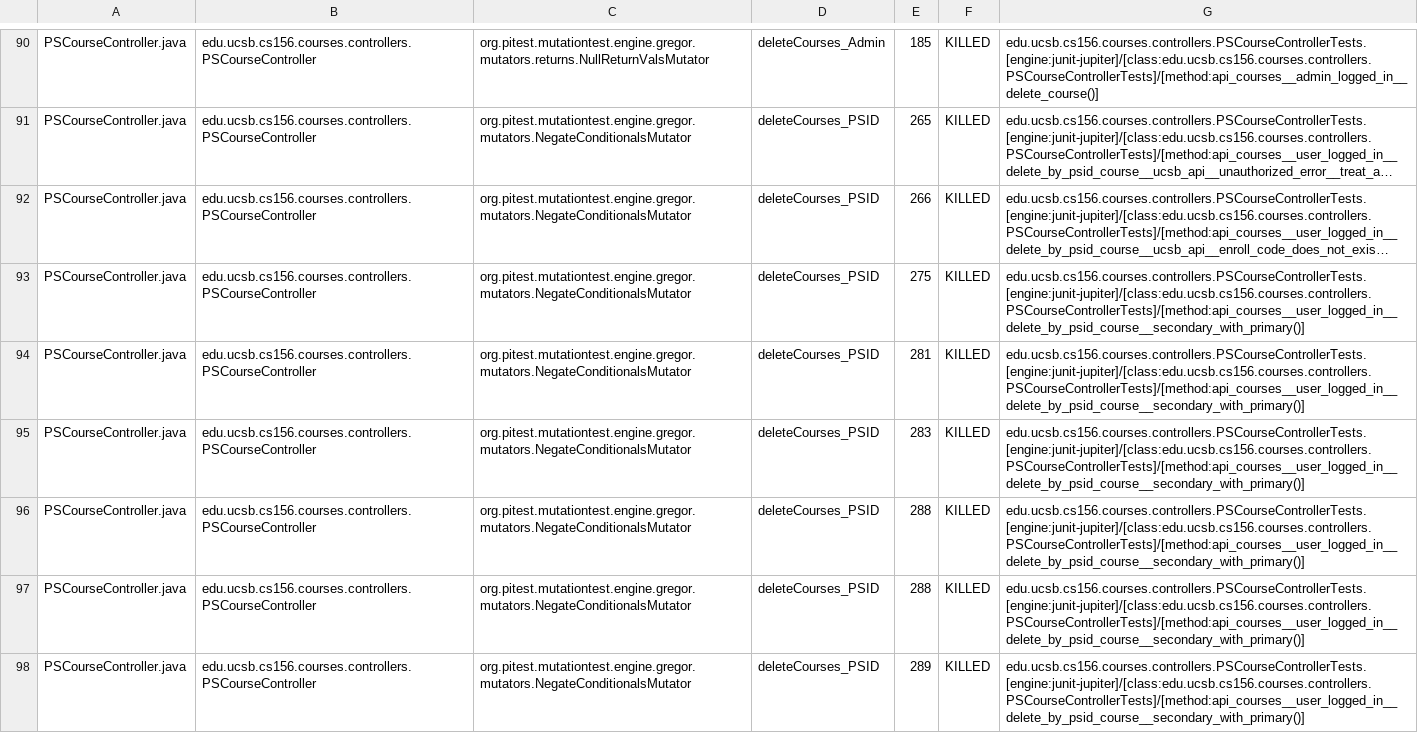
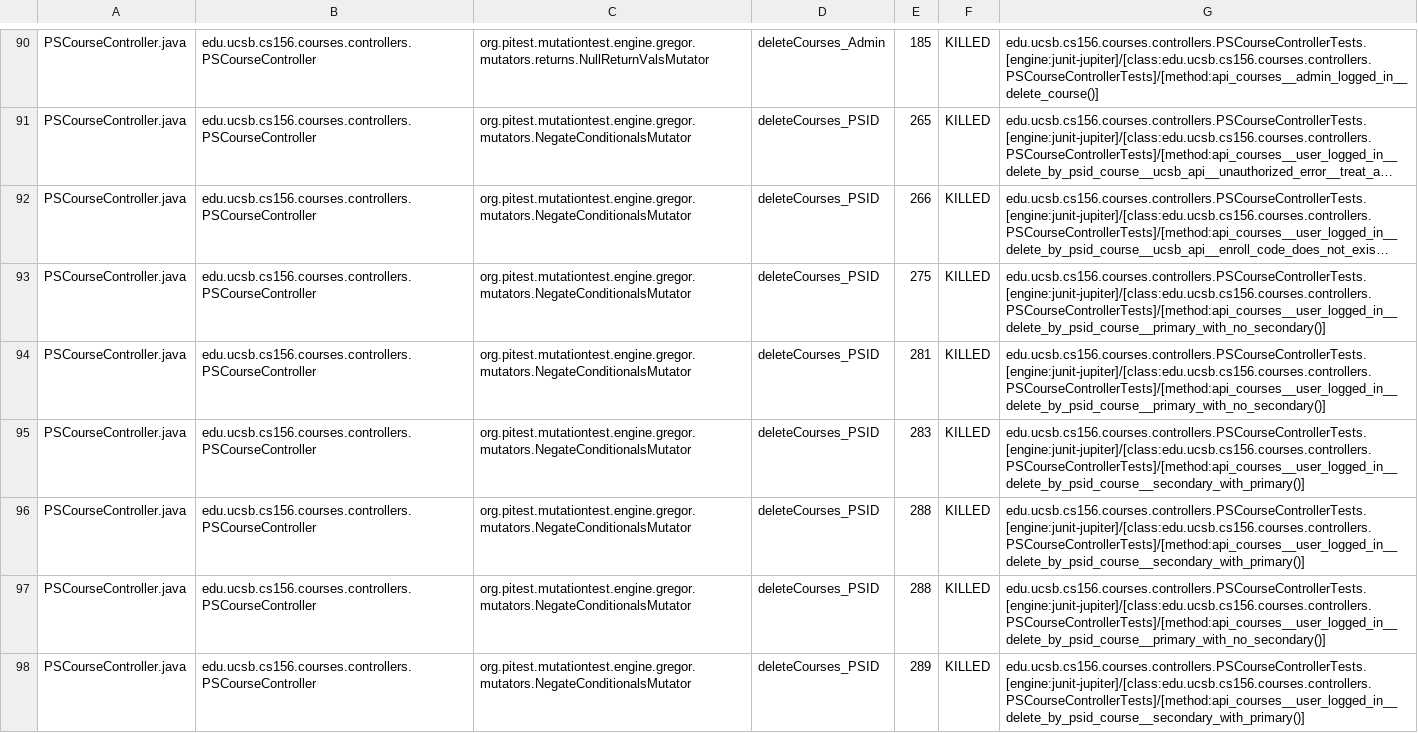
Before and after one commit to ucsb-cs156-f24/proj-courses-f24-03, a CSV file: prs/43/pitest/mutations.csv, drawn as a sheet; only a part is shown, gaps mark what is left out; long unchanged cells end in …; the diff covers the shown part only; the diff names each change by its address in the sheet, - before the commit and + after, or states it on an @@ line.

Commit message:
Deploying to gh-pages from @ ucsb-cs156-f24/proj-courses-f24-03@b49888fabd8c4819f65478d6b095b7ea3c40499b 🚀

```diff
--- a/prs/43/pitest/mutations.csv
+++ b/prs/43/pitest/mutations.csv
-G93:G94: edu.ucsb.cs156.courses.controllers.PSCourseControllerTests.[engine:junit-jupiter]/[class:edu.ucsb.cs156.courses.controllers.PSCourseControllerTests]/[method:api_courses__user_logged_in__delete_by_psid_course__secondary_with_primary()]
+G93:G94: edu.ucsb.cs156.courses.controllers.PSCourseControllerTests.[engine:junit-jupiter]/[class:edu.ucsb.cs156.courses.controllers.PSCourseControllerTests]/[method:api_courses__user_logged_in__delete_by_psid_course__primary_with_no_secondary()]
-G97: edu.ucsb.cs156.courses.controllers.PSCourseControllerTests.[engine:junit-jupiter]/[class:edu.ucsb.cs156.courses.controllers.PSCourseControllerTests]/[method:api_courses__user_logged_in__delete_by_psid_course__secondary_with_primary()]
+G97: edu.ucsb.cs156.courses.controllers.PSCourseControllerTests.[engine:junit-jupiter]/[class:edu.ucsb.cs156.courses.controllers.PSCourseControllerTests]/[method:api_courses__user_logged_in__delete_by_psid_course__primary_with_no_secondary()]
```
Also changed, not shown: 39 edited cells elsewhere in this file, 44 other files.
